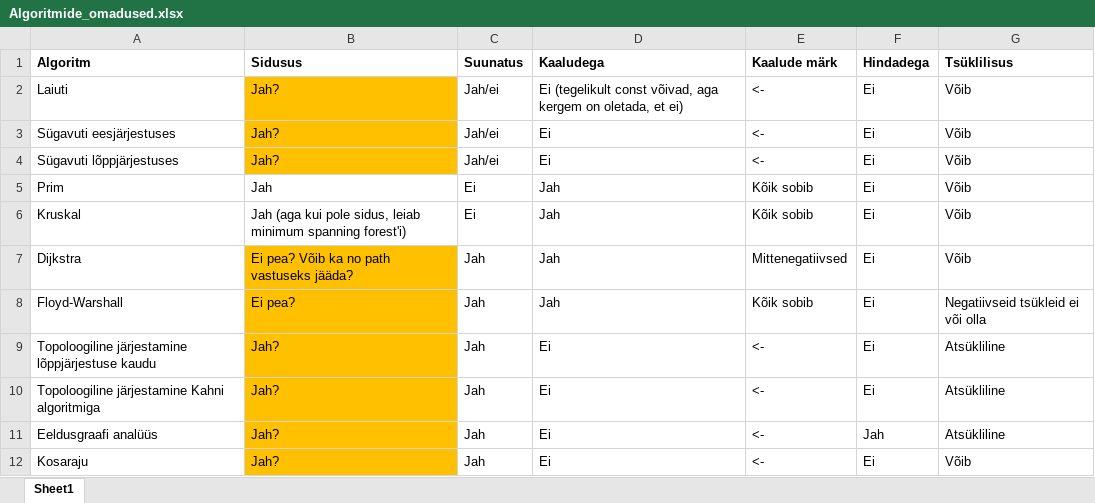
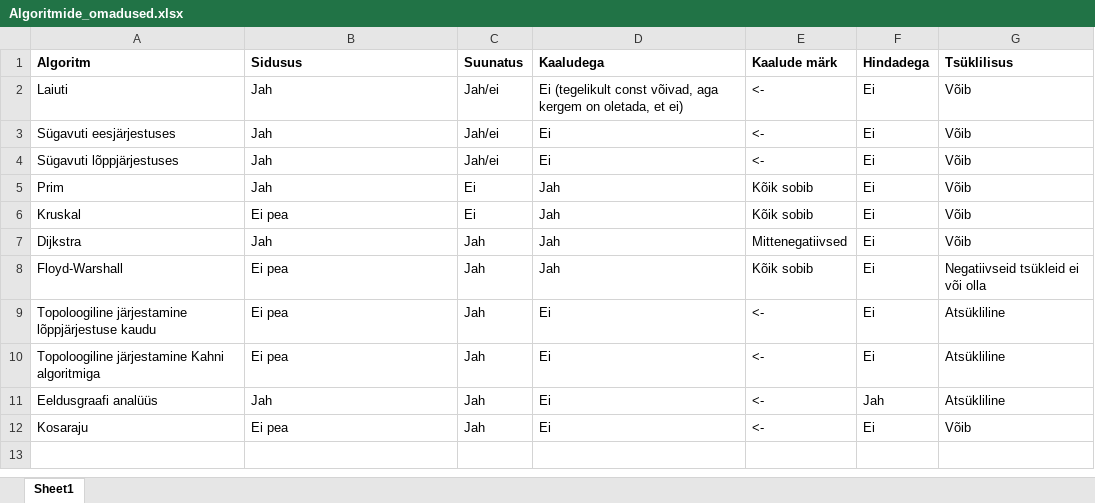
Before and after one commit to hiievill/Algoritmid, an Excel workbook: Algoritmide_omadused.xlsx, sheet Sheet1, drawn as a sheet; values as stored, in another font and other column widths than the file's, no borders; the diff names each change by its address in the sheet, - before the commit and + after, or states it on an @@ line.

```diff
--- a/Algoritmide_omadused.xlsx (sheet Sheet1)
+++ b/Algoritmide_omadused.xlsx (sheet Sheet1)
-B2:B4 (Sidusus): Jah?
+B2:B4 (Sidusus): Jah
-B2:B4 fill: #FFC000
+B2:B4 fill: none
-B6 (Sidusus): Jah (aga kui pole sidus, leiab minimum spanning forest'i)
+B6 (Sidusus): Ei pea
-B7 (Sidusus): Ei pea? Võib ka no path vastuseks jääda?
+B7 (Sidusus): Jah
-B7:B12 fill: #FFC000
+B7:B12 fill: none
-B8 (Sidusus): Ei pea?
+B8 (Sidusus): Ei pea
-B9:B10 (Sidusus): Jah?
+B9:B10 (Sidusus): Ei pea
-B11 (Sidusus): Jah?
+B11 (Sidusus): Jah
-B12 (Sidusus): Jah?
+B12 (Sidusus): Ei pea
```
Also changed, not shown: 6 other files.
